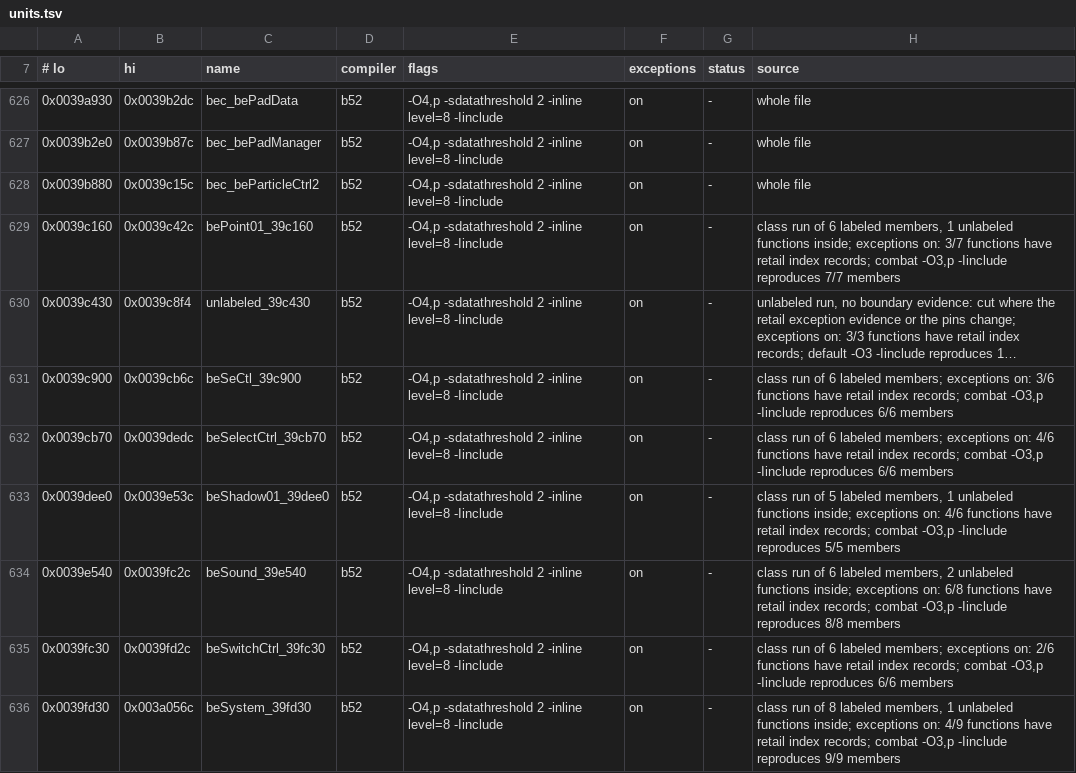
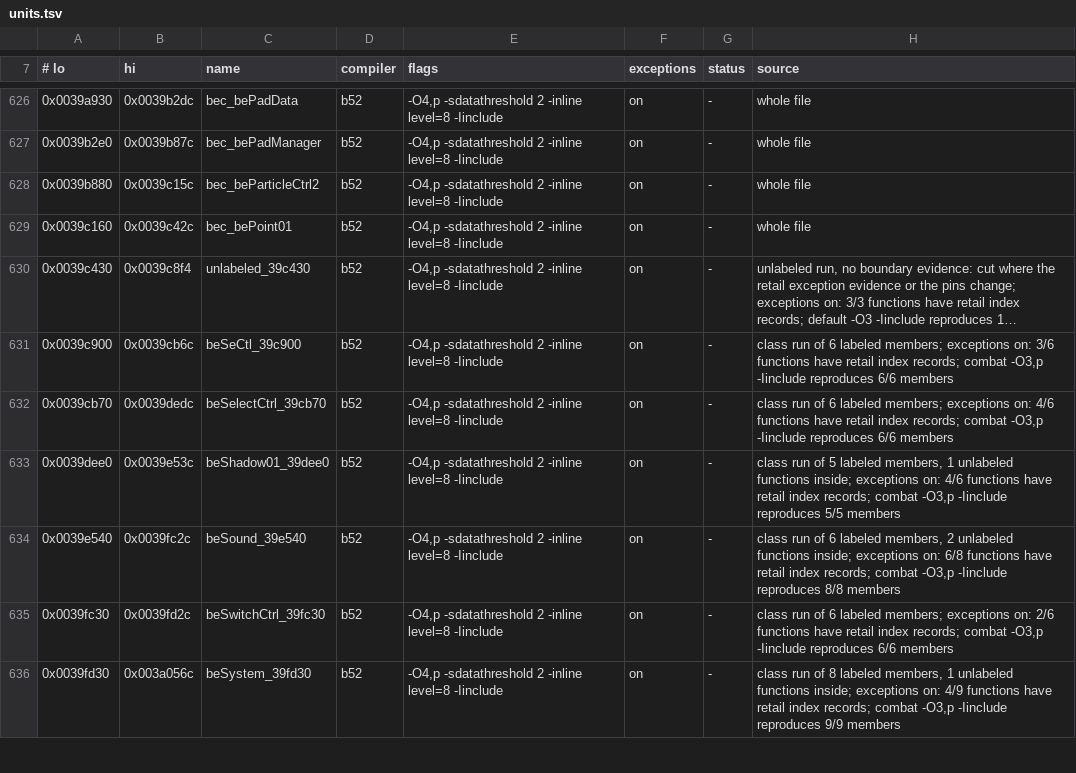
Before and after one commit to crashbashash/DW4_Decomp, a TSV file: config/SLUS-20836/units.tsv, drawn as a sheet; only a part is shown, gaps mark what is left out; long unchanged cells end in …; the diff names each change by its address in the sheet, - before the commit and + after, or states it on an @@ line.

```diff
--- a/config/SLUS-20836/units.tsv
+++ b/config/SLUS-20836/units.tsv
-C629 (name): bePoint01_39c160
+C629 (name): bec_bePoint01
-H629 (source): class run of 6 labeled members, 1 unlabeled functions inside; exceptions on: 3/7 functions have retail index records; combat -O3,p -Iinclude reproduces 7/7 members
+H629 (source): whole file
```
Also changed, not shown: 6 other files.
